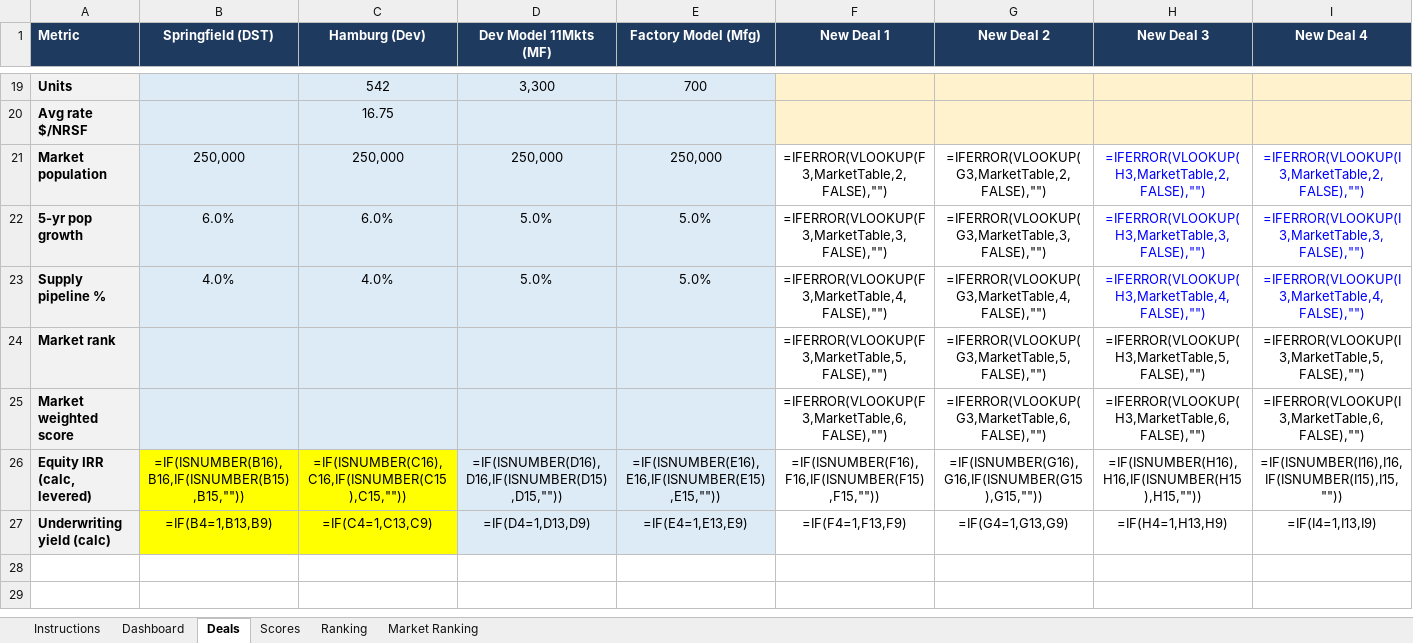
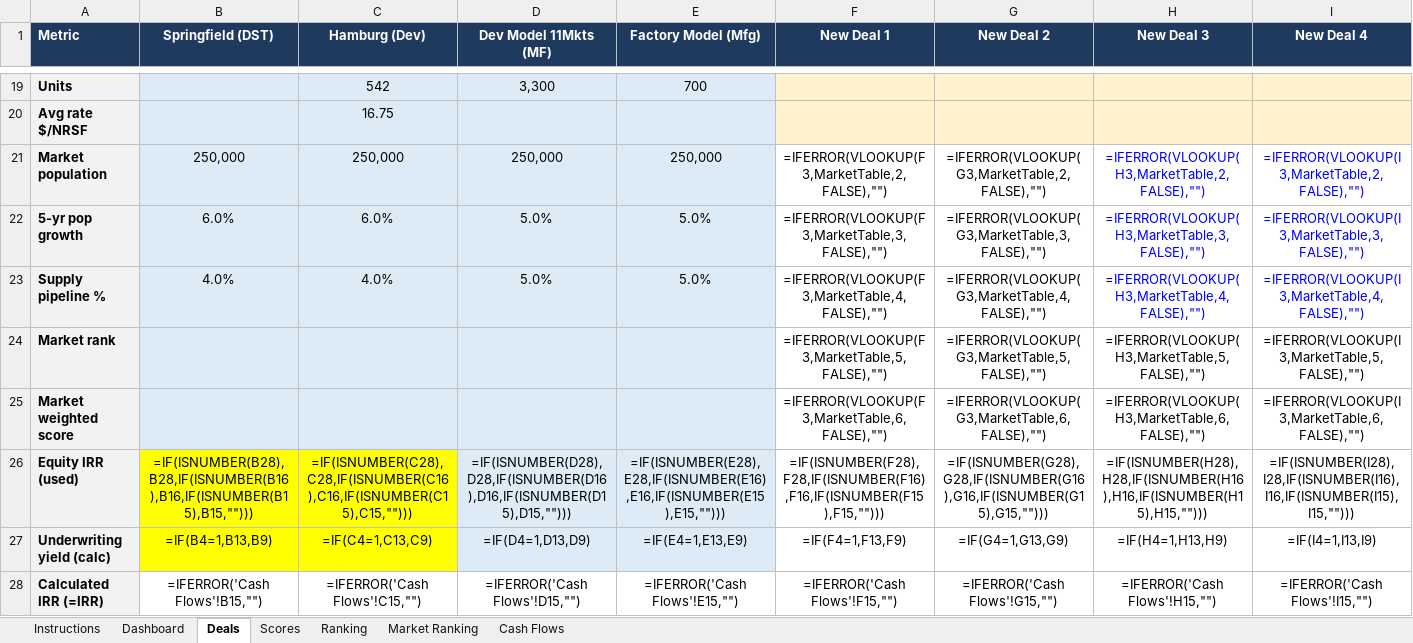
Before and after one commit to EchamounUSEDC/Deal-Agent, an Excel workbook: ICGoNoGoDashboard_Working.xlsx, sheet Deals, drawn as a sheet; only a part is shown, gaps mark what is left out; values as stored, in another font and other column widths than the file's, no borders; formulas without a stored value are shown as written; rows hold the shown columns only; the diff names each change by its address in the sheet, - before the commit and + after, or states it on an @@ line.

```diff
--- a/ICGoNoGoDashboard_Working.xlsx (sheet Deals)
+++ b/ICGoNoGoDashboard_Working.xlsx (sheet Deals)
+sheet tab: Cash Flows
-A26 (Metric): Equity IRR (calc, levered)
+A26 (Metric): Equity IRR (used)
-B26 (Springfield (DST)): =IF(ISNUMBER(B16),B16,IF(ISNUMBER(B15),B15,""))
+B26 (Springfield (DST)): =IF(ISNUMBER(B28),B28,IF(ISNUMBER(B16),B16,IF(ISNUMBER(B15),B15,"")))
-C26 (Hamburg (Dev)): =IF(ISNUMBER(C16),C16,IF(ISNUMBER(C15),C15,""))
+C26 (Hamburg (Dev)): =IF(ISNUMBER(C28),C28,IF(ISNUMBER(C16),C16,IF(ISNUMBER(C15),C15,"")))
-D26 (Dev Model 11Mkts (MF)): =IF(ISNUMBER(D16),D16,IF(ISNUMBER(D15),D15,""))
+D26 (Dev Model 11Mkts (MF)): =IF(ISNUMBER(D28),D28,IF(ISNUMBER(D16),D16,IF(ISNUMBER(D15),D15,"")))
-E26 (Factory Model (Mfg)): =IF(ISNUMBER(E16),E16,IF(ISNUMBER(E15),E15,""))
+E26 (Factory Model (Mfg)): =IF(ISNUMBER(E28),E28,IF(ISNUMBER(E16),E16,IF(ISNUMBER(E15),E15,"")))
-F26 (New Deal 1): =IF(ISNUMBER(F16),F16,IF(ISNUMBER(F15),F15,""))
+F26 (New Deal 1): =IF(ISNUMBER(F28),F28,IF(ISNUMBER(F16),F16,IF(ISNUMBER(F15),F15,"")))
-G26 (New Deal 2): =IF(ISNUMBER(G16),G16,IF(ISNUMBER(G15),G15,""))
+G26 (New Deal 2): =IF(ISNUMBER(G28),G28,IF(ISNUMBER(G16),G16,IF(ISNUMBER(G15),G15,"")))
-H26 (New Deal 3): =IF(ISNUMBER(H16),H16,IF(ISNUMBER(H15),H15,""))
+H26 (New Deal 3): =IF(ISNUMBER(H28),H28,IF(ISNUMBER(H16),H16,IF(ISNUMBER(H15),H15,"")))
-I26 (New Deal 4): =IF(ISNUMBER(I16),I16,IF(ISNUMBER(I15),I15,""))
+I26 (New Deal 4): =IF(ISNUMBER(I28),I28,IF(ISNUMBER(I16),I16,IF(ISNUMBER(I15),I15,"")))
+row 28: Calculated IRR (=IRR) | =IFERROR('Cash Flows'!B15,"") | =IFERROR('Cash Flows'!C15,"") | =IFERROR('Cash Flows'!D15,"") | =IFERROR('Cash Flows'!E15,"") | =IFERROR('Cash Flows'!F15,"") | =IFERROR('Cash Flows'!G15,"") | =IFERROR('Cash Flows'!H15,"") | =IFERROR('Cash Flows'!I15,"")
```
